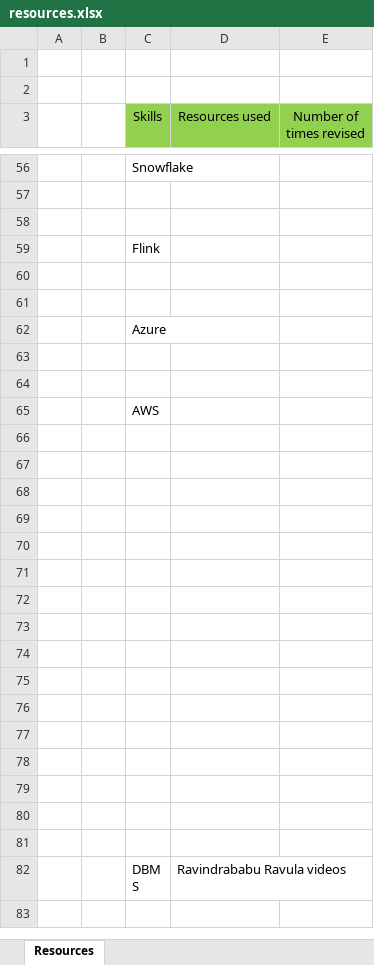
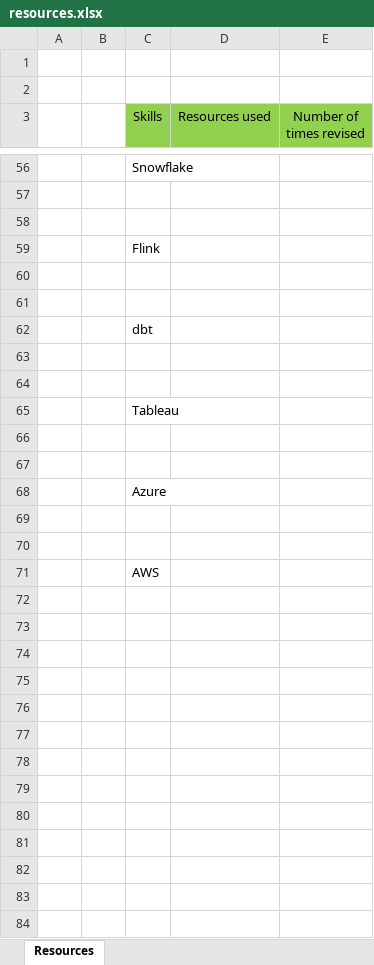
Before and after one commit to ShaikhJaved786/main, an Excel workbook: resources/resources.xlsx, sheet Resources, drawn as a sheet; only a part is shown, gaps mark what is left out; the shorter side is filled out with more unchanged rows; values as stored, in another font and other column widths than the file's, no borders; the diff names each change by its address in the sheet, - before the commit and + after, or states it on an @@ line.

```diff
--- a/resources/resources.xlsx (sheet Resources)
+++ b/resources/resources.xlsx (sheet Resources)
+row 62:  |  | dbt
+row 63: (empty)
+row 64: (empty)
+row 65:  |  | Tableau
+row 66: (empty)
+row 67: (empty)
+row 72: (empty)
+row 73: (empty)
+row 74: (empty)
+row 75: (empty)
+row 76: (empty)
+row 77: (empty)
+row 78: (empty)
+row 79: (empty)
```
Also changed, not shown: 1 other file.
